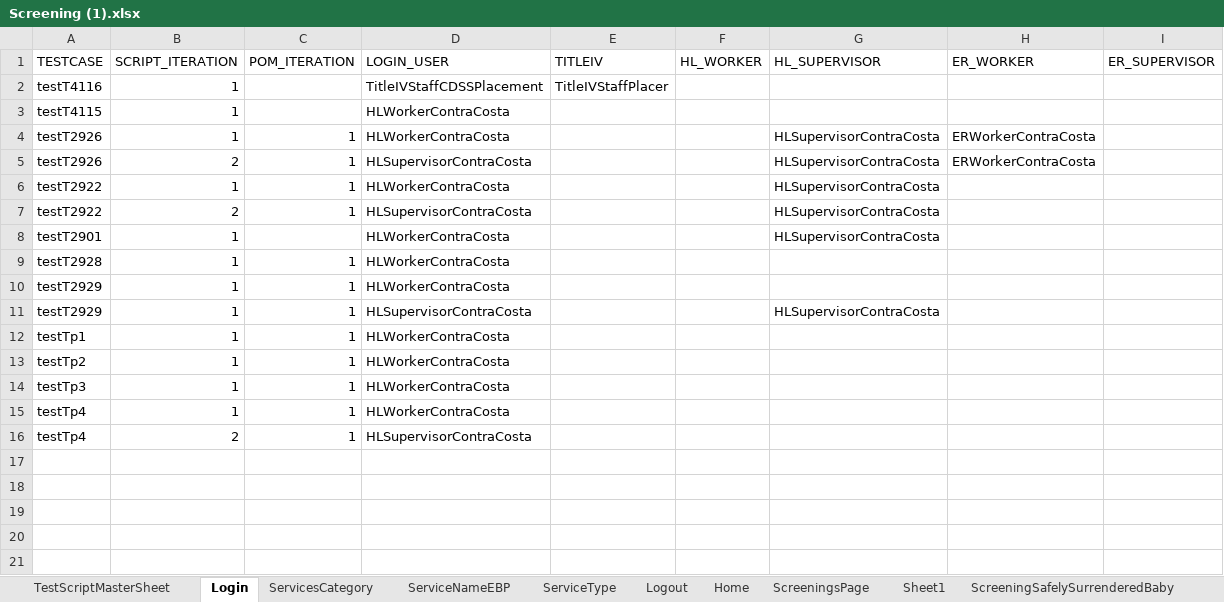
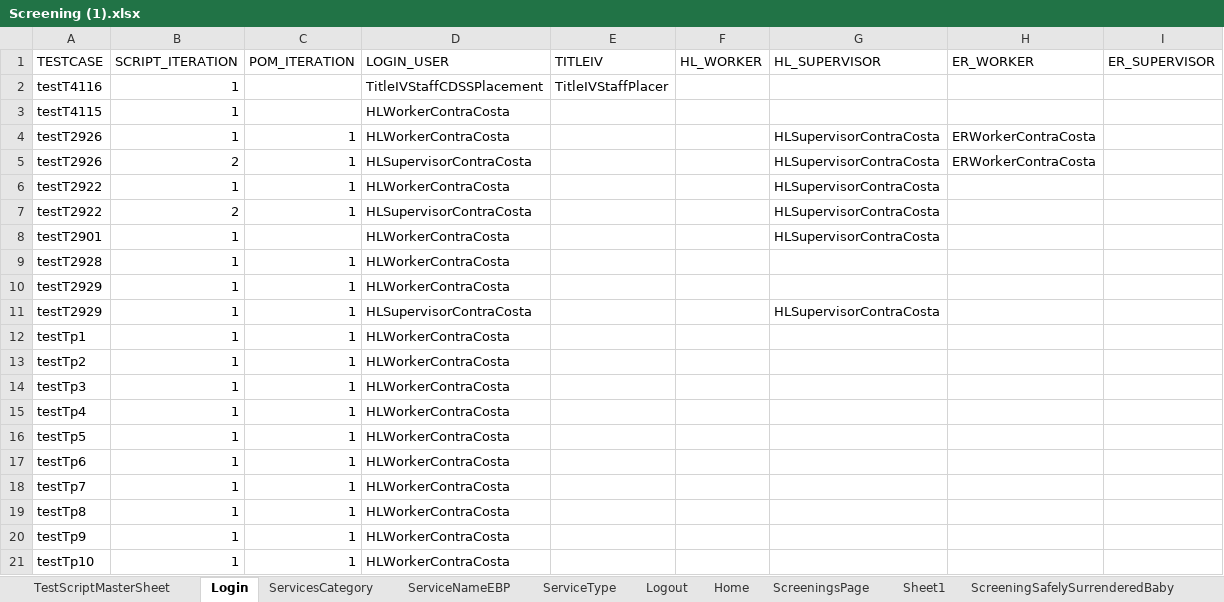
Before and after one commit to Yaswanthkumar-Naidu/TestDataExcel, an Excel workbook: Screening (1).xlsx, sheet Login, drawn as a sheet; values as stored, in another font and other column widths than the file's, no borders; removed rows and columns are numbered as before the commit, all else as after; the diff names each change by its address in the sheet, - before the commit and + after, or states it on an @@ line.

```diff
--- a/Screening (1).xlsx (sheet Login)
+++ b/Screening (1).xlsx (sheet Login)
-row 16: testTp4 | 2 | 1 | HLSupervisorContraCosta
+row 16: testTp5 | 1 | 1 | HLWorkerContraCosta
+row 17: testTp6 | 1 | 1 | HLWorkerContraCosta
+row 18: testTp7 | 1 | 1 | HLWorkerContraCosta
+row 19: testTp8 | 1 | 1 | HLWorkerContraCosta
+row 20: testTp9 | 1 | 1 | HLWorkerContraCosta
+row 21: testTp10 | 1 | 1 | HLWorkerContraCosta
```
Also changed, not shown: sheet Logout, sheet Home.
